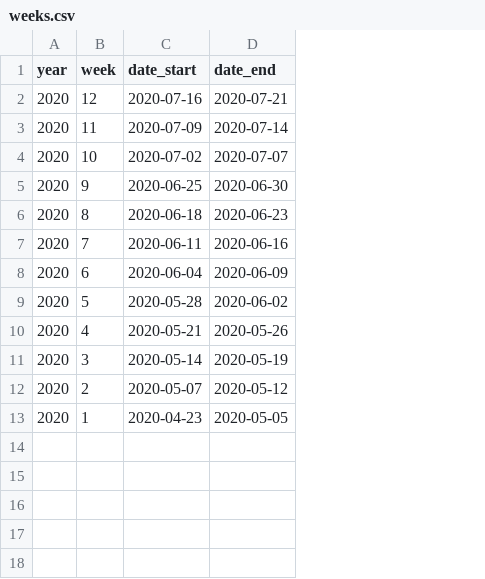
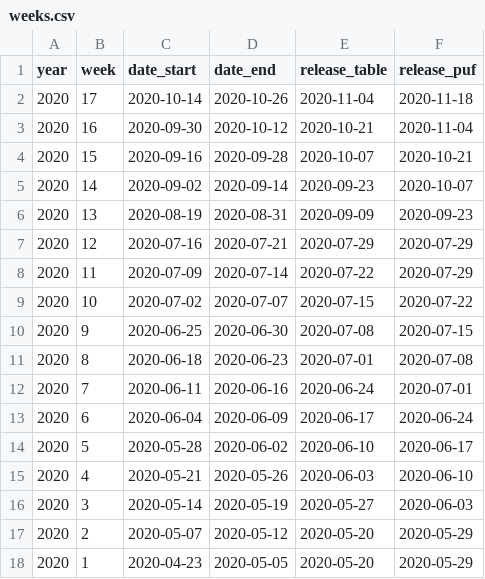
Before and after one commit to isaFos/hawaii-pulse, a CSV file: data-raw/pulse/metadata/weeks.csv, drawn as a sheet; addresses are those after the commit; the diff names each change by its address in the sheet, - before the commit and + after, or states it on an @@ line.

Commit message:
update biweekly

```diff
--- a/data-raw/pulse/metadata/weeks.csv
+++ b/data-raw/pulse/metadata/weeks.csv
+column E (release_table), rows 7-18: 2020-07-29 | 2020-07-22 | 2020-07-15 | 2020-07-08 | 2020-07-01 | 2020-06-24 | 2020-06-17 | 2020-06-10 | 2020-06-03 | 2020-05-27 | 2020-05-20 | 2020-05-20
+column F (release_puf), rows 7-18: 2020-07-29 | 2020-07-29 | 2020-07-22 | 2020-07-15 | 2020-07-08 | 2020-07-01 | 2020-06-24 | 2020-06-17 | 2020-06-10 | 2020-06-03 | 2020-05-29 | 2020-05-29
+row 2: 2020 | 17 | 2020-10-14 | 2020-10-26 | 2020-11-04 | 2020-11-18
+row 3: 2020 | 16 | 2020-09-30 | 2020-10-12 | 2020-10-21 | 2020-11-04
+row 4: 2020 | 15 | 2020-09-16 | 2020-09-28 | 2020-10-07 | 2020-10-21
+row 5: 2020 | 14 | 2020-09-02 | 2020-09-14 | 2020-09-23 | 2020-10-07
+row 6: 2020 | 13 | 2020-08-19 | 2020-08-31 | 2020-09-09 | 2020-09-23
```
